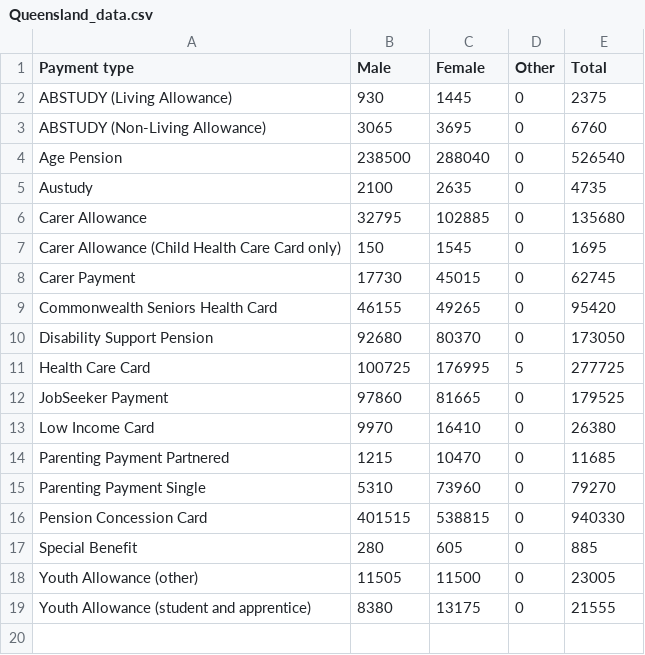
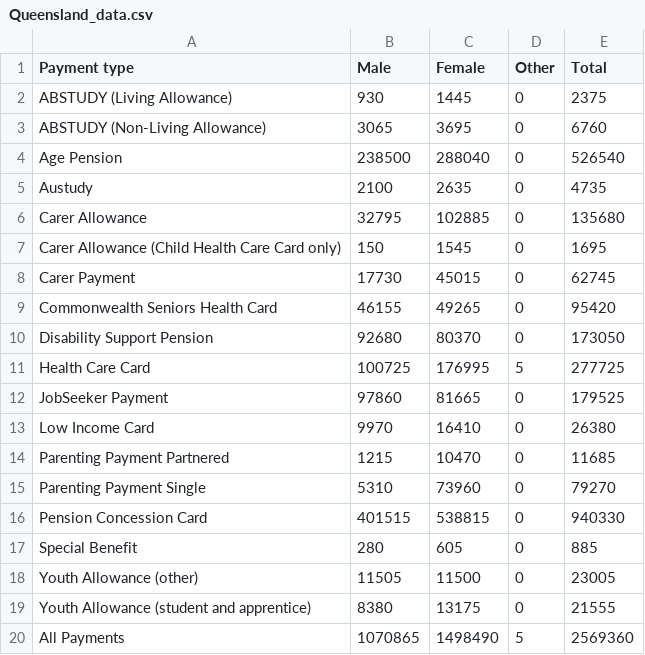
Before and after one commit to hxuul/FIT3179-VIS-2, a CSV file: Pie Chart/Queensland_data.csv, drawn as a sheet; the diff names each change by its address in the sheet, - before the commit and + after, or states it on an @@ line.

```diff
--- a/Pie Chart/Queensland_data.csv
+++ b/Pie Chart/Queensland_data.csv
+row 20: All Payments | 1070865 | 1498490 | 5 | 2569360
```
Also changed, not shown: Pie Chart/Australia_data.csv, Pie Chart/New South Wales_data.csv, 8 other files.
